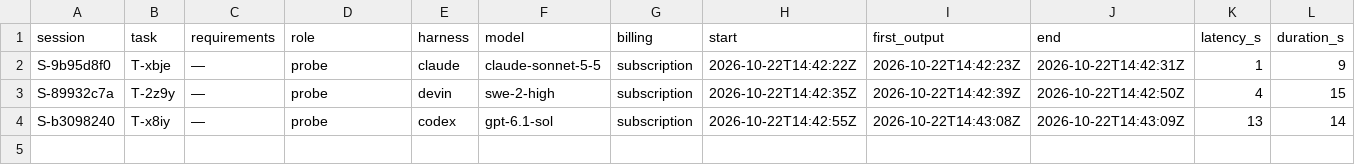
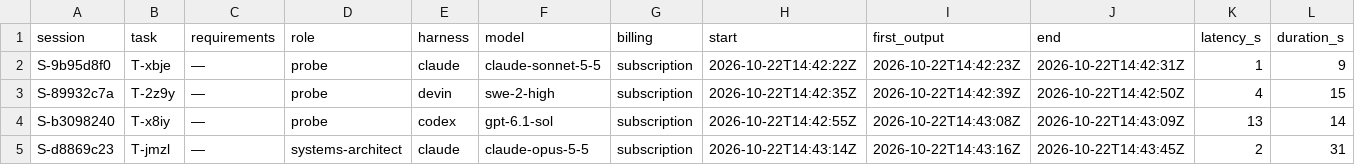
Before and after one commit to pharzam/layup-uat-m2e2, a TSV file: telemetry.tsv, drawn as a sheet; only a part is shown; rows hold the shown columns only; the diff names each change by its address in the sheet, - before the commit and + after, or states it on an @@ line.

```diff
--- a/telemetry.tsv
+++ b/telemetry.tsv
+row 5: S-d8869c23 | T-jmzl | — | systems-architect | claude | claude-opus-5-5 | subscription | 2026-10-22T14:43:14Z | 2026-10-22T14:43:16Z | 2026-10-22T14:43:45Z | 2 | 31
```
Also changed, not shown: 1 other file.
